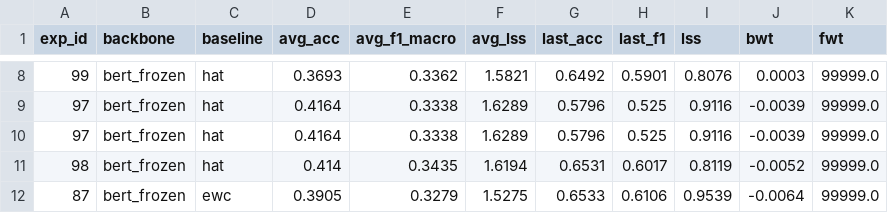
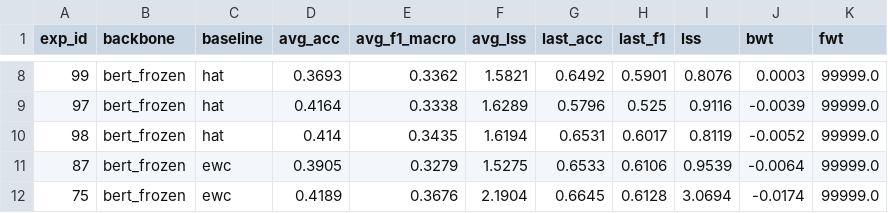
Before and after one commit to rahmahkn/PyContinual, a CSV file: src/res/til_classification/result.csv, drawn as a sheet; only a part is shown, gaps mark what is left out; the shorter side is filled out with more unchanged rows; the diff names each change by its address in the sheet, - before the commit and + after, or states it on an @@ line.

```diff
--- a/src/res/til_classification/result.csv
+++ b/src/res/til_classification/result.csv
-row 10: 97 | bert_frozen | hat | 0.4164 | 0.3338 | 1.6289 | 0.5796 | 0.525 | 0.9116 | -0.0039 | 99999.0
```
Also changed, not shown: src/res/til_classification/list_experiments.csv, 2 other files.
